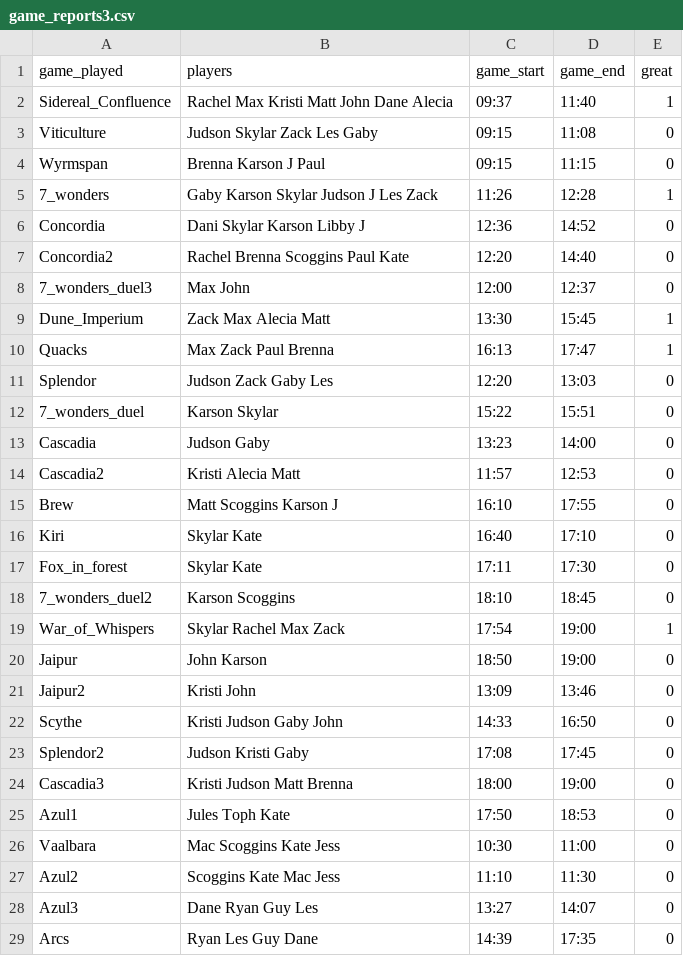
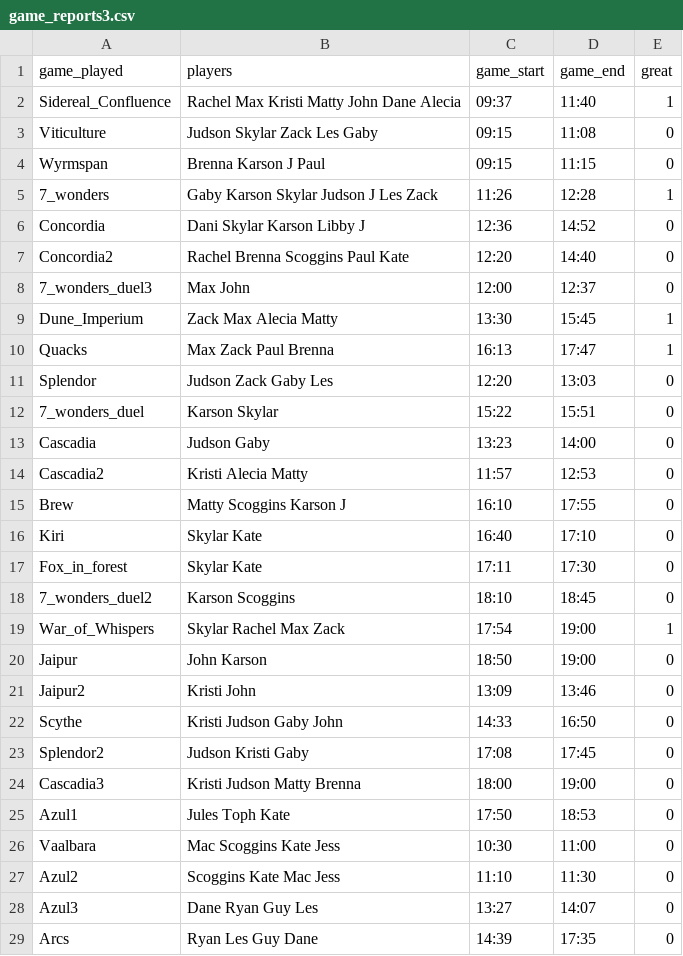
Before and after one commit to skylarenglish/boardgame-monitor, a CSV file: game_reports3.csv, drawn as a sheet; only a part is shown.

Commit message:
change Kate's Matt to Matty in all reports

```diff
--- a/game_reports3.csv
+++ b/game_reports3.csv
@@ -1,3 +1,3 @@
 game_played,players,game_start,game_end,great
-Sidereal_Confluence,Rachel Max Kristi Matt John Dane Alecia,09:37,11:40,1
+Sidereal_Confluence,Rachel Max Kristi Matty John Dane Alecia,09:37,11:40,1
 Viticulture,Judson Skylar Zack Les Gaby,09:15,11:08,0
@@ -8,3 +8,3 @@ Concordia2,Rachel Brenna Scoggins Paul Kate,12:20,14:40,0
 7_wonders_duel3,Max John,12:00,12:37,0
-Dune_Imperium,Zack Max Alecia Matt,13:30,15:45,1
+Dune_Imperium,Zack Max Alecia Matty,13:30,15:45,1
 Quacks,Max Zack Paul Brenna,16:13,17:47,1
@@ -13,4 +13,4 @@ Splendor,Judson Zack Gaby Les,12:20,13:03,0
 Cascadia,Judson Gaby,13:23,14:00,0
-Cascadia2,Kristi Alecia Matt,11:57,12:53,0
-Brew,Matt Scoggins Karson J,16:10,17:55,0
+Cascadia2,Kristi Alecia Matty,11:57,12:53,0
+Brew,Matty Scoggins Karson J,16:10,17:55,0
 Kiri,Skylar Kate,16:40,17:10,0
@@ -23,3 +23,3 @@ Scythe,Kristi Judson Gaby John,14:33,16:50,0
 Splendor2,Judson Kristi Gaby,17:08,17:45,0
-Cascadia3,Kristi Judson Matt Brenna,18:00,19:00,0
+Cascadia3,Kristi Judson Matty Brenna,18:00,19:00,0
 Azul1,Jules Toph Kate,17:50,18:53,0
```
Also changed, not shown: 1 other file.
